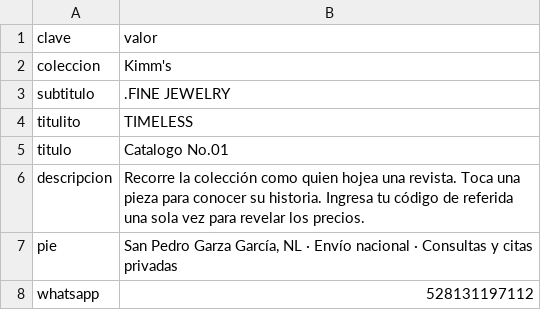
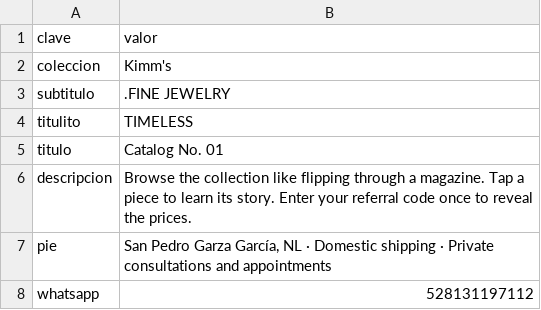
Before and after one commit to kimmberlydelagarza-svg/CATALOG1, a CSV file: configuracion.csv, drawn as a sheet.

Commit message:
Update configuracion.csv

```diff
--- a/configuracion.csv
+++ b/configuracion.csv
@@ -4,5 +4,5 @@ subtitulo,.FINE JEWELRY
 titulito,TIMELESS
-titulo,Catalogo No.01
-descripcion,Recorre la colección como quien hojea una revista. Toca una pieza para conocer su historia. Ingresa tu código de referida una sola vez para revelar los precios.
-pie,"San Pedro Garza García, NL · Envío nacional · Consultas y citas privadas"
+titulo,Catalog No. 01
+descripcion,Browse the collection like flipping through a magazine. Tap a piece to learn its story. Enter your referral code once to reveal the prices.
+pie,"San Pedro Garza García, NL · Domestic shipping · Private consultations and appointments"
 whatsapp,528131197112
```
